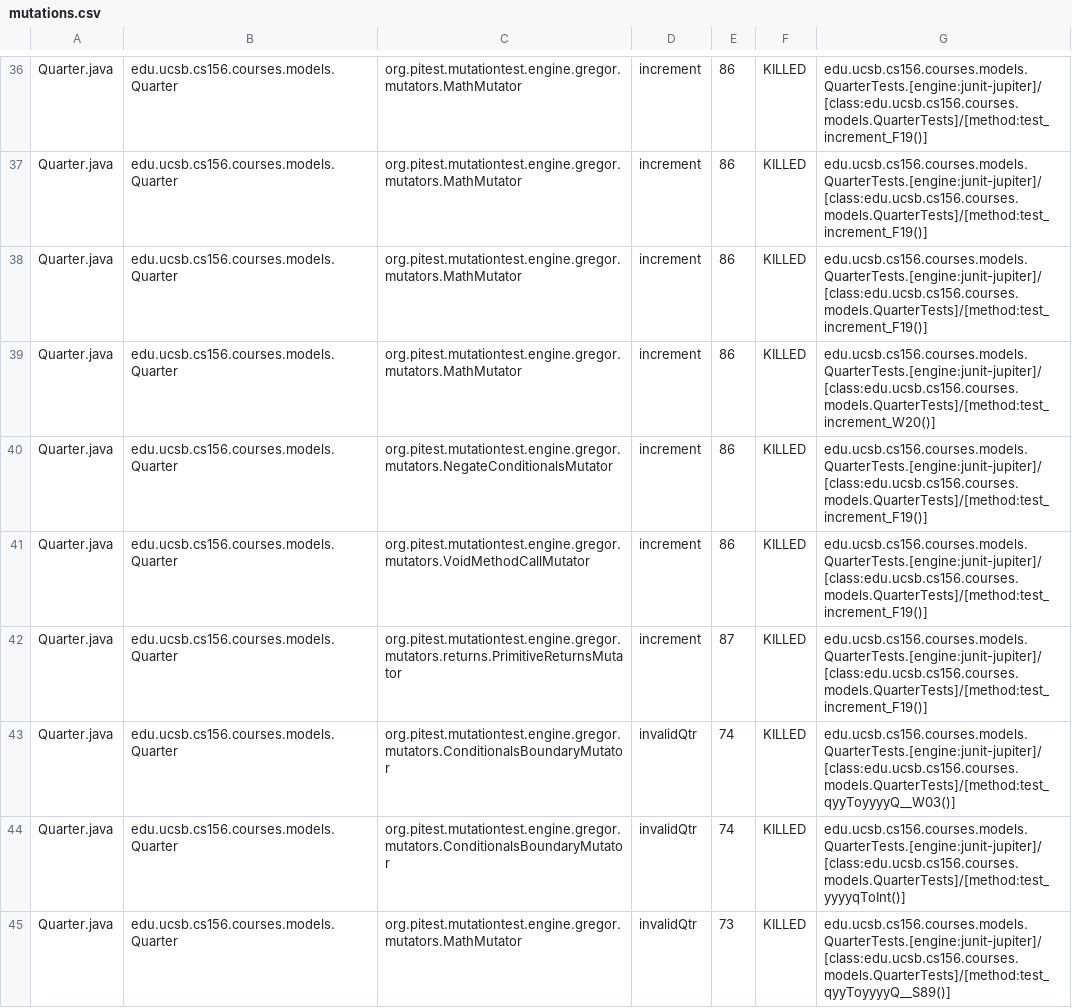
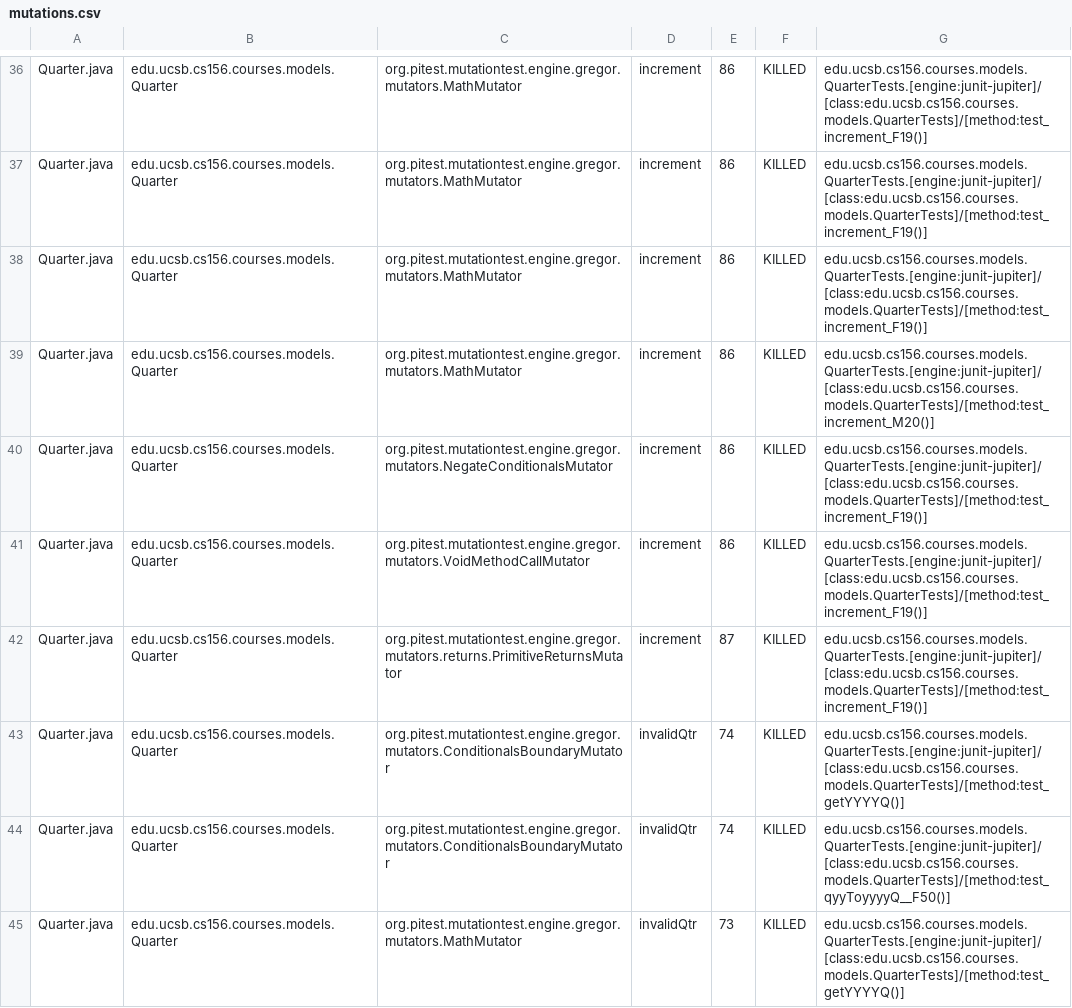
Before and after one commit to ucsb-cs156-f23/proj-courses-f23-7pm-4, a CSV file: prs/77/pitest/mutations.csv, drawn as a sheet; only a part is shown, gaps mark what is left out; the diff covers the shown part only.

Commit message:
Deploying to gh-pages from @ ucsb-cs156-f23/proj-courses-f23-7pm-4@3fbacccfc945a6457f5d824bbd55ad58edf8b15f 🚀

```diff
--- a/prs/77/pitest/mutations.csv
+++ b/prs/77/pitest/mutations.csv
@@ -38,3 +38,3 @@ Quarter.java,edu.ucsb.cs156.courses.models.Quarter,org.pitest.mutationtest.engin
 Quarter.java,edu.ucsb.cs156.courses.models.Quarter,org.pitest.mutationtest.engine.gregor.mutators.MathMutator,increment,86,KILLED,edu.ucsb.cs156.courses.models.QuarterTests.[engine:junit-jupiter]/[class:edu.ucsb.cs156.courses.models.QuarterTests]/[method:test_increment_F19()]
-Quarter.java,edu.ucsb.cs156.courses.models.Quarter,org.pitest.mutationtest.engine.gregor.mutators.MathMutator,increment,86,KILLED,edu.ucsb.cs156.courses.models.QuarterTests.[engine:junit-jupiter]/[class:edu.ucsb.cs156.courses.models.QuarterTests]/[method:test_increment_W20()]
+Quarter.java,edu.ucsb.cs156.courses.models.Quarter,org.pitest.mutationtest.engine.gregor.mutators.MathMutator,increment,86,KILLED,edu.ucsb.cs156.courses.models.QuarterTests.[engine:junit-jupiter]/[class:edu.ucsb.cs156.courses.models.QuarterTests]/[method:test_increment_M20()]
 Quarter.java,edu.ucsb.cs156.courses.models.Quarter,org.pitest.mutationtest.engine.gregor.mutators.NegateConditionalsMutator,increment,86,KILLED,edu.ucsb.cs156.courses.models.QuarterTests.[engine:junit-jupiter]/[class:edu.ucsb.cs156.courses.models.QuarterTests]/[method:test_increment_F19()]
@@ -42,4 +42,4 @@ Quarter.java,edu.ucsb.cs156.courses.models.Quarter,org.pitest.mutationtest.engin
 Quarter.java,edu.ucsb.cs156.courses.models.Quarter,org.pitest.mutationtest.engine.gregor.mutators.returns.PrimitiveReturnsMutator,increment,87,KILLED,edu.ucsb.cs156.courses.models.QuarterTests.[engine:junit-jupiter]/[class:edu.ucsb.cs156.courses.models.QuarterTests]/[method:test_increment_F19()]
-Quarter.java,edu.ucsb.cs156.courses.models.Quarter,org.pitest.mutationtest.engine.gregor.mutators.ConditionalsBoundaryMutator,invalidQtr,74,KILLED,edu.ucsb.cs156.courses.models.QuarterTests.[engine:junit-jupiter]/[class:edu.ucsb.cs156.courses.models.QuarterTests]/[method:test_qyyToyyyyQ__W03()]
-Quarter.java,edu.ucsb.cs156.courses.models.Quarter,org.pitest.mutationtest.engine.gregor.mutators.ConditionalsBoundaryMutator,invalidQtr,74,KILLED,edu.ucsb.cs156.courses.models.QuarterTests.[engine:junit-jupiter]/[class:edu.ucsb.cs156.courses.models.QuarterTests]/[method:test_yyyyqToInt()]
-Quarter.java,edu.ucsb.cs156.courses.models.Quarter,org.pitest.mutationtest.engine.gregor.mutators.MathMutator,invalidQtr,73,KILLED,edu.ucsb.cs156.courses.models.QuarterTests.[engine:junit-jupiter]/[class:edu.ucsb.cs156.courses.models.QuarterTests]/[method:test_qyyToyyyyQ__S89()]
+Quarter.java,edu.ucsb.cs156.courses.models.Quarter,org.pitest.mutationtest.engine.gregor.mutators.ConditionalsBoundaryMutator,invalidQtr,74,KILLED,edu.ucsb.cs156.courses.models.QuarterTests.[engine:junit-jupiter]/[class:edu.ucsb.cs156.courses.models.QuarterTests]/[method:test_getYYYYQ()]
+Quarter.java,edu.ucsb.cs156.courses.models.Quarter,org.pitest.mutationtest.engine.gregor.mutators.ConditionalsBoundaryMutator,invalidQtr,74,KILLED,edu.ucsb.cs156.courses.models.QuarterTests.[engine:junit-jupiter]/[class:edu.ucsb.cs156.courses.models.QuarterTests]/[method:test_qyyToyyyyQ__F50()]
+Quarter.java,edu.ucsb.cs156.courses.models.Quarter,org.pitest.mutationtest.engine.gregor.mutators.MathMutator,invalidQtr,73,KILLED,edu.ucsb.cs156.courses.models.QuarterTests.[engine:junit-jupiter]/[class:edu.ucsb.cs156.courses.models.QuarterTests]/[method:test_getYYYYQ()]
```
Also changed, not shown: 64 edited cells elsewhere in this file, 39 other files.
